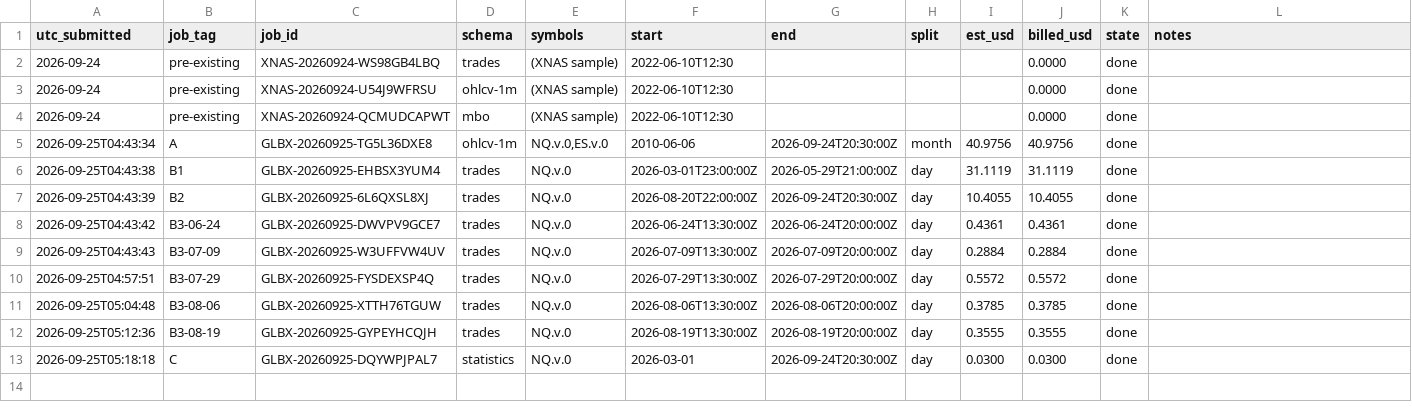
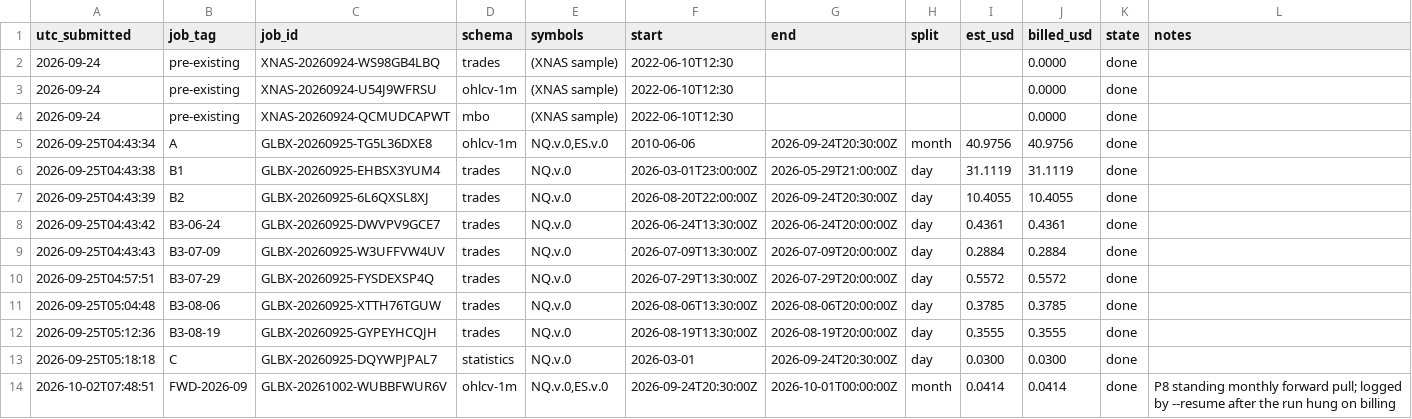
Before and after one commit to smartybash/Claude-1, a CSV file: data/databento_ledger.csv, drawn as a sheet.

```diff
--- a/data/databento_ledger.csv
+++ b/data/databento_ledger.csv
@@ -13 +13,2 @@ utc_submitted,job_tag,job_id,schema,symbols,start,end,split,est_usd,billed_usd,s
 2026-09-25T05:18:18,C,GLBX-20260925-DQYWPJPAL7,statistics,NQ.v.0,2026-03-01,2026-09-24T20:30:00Z,day,0.0300,0.0300,done,
+2026-10-02T07:48:51,FWD-2026-09,GLBX-20261002-WUBBFWUR6V,ohlcv-1m,"NQ.v.0,ES.v.0",2026-09-24T20:30:00Z,2026-10-01T00:00:00Z,month,0.0414,0.0414,done,P8 standing monthly forward pull; logged by --resume after the run hung on billing
```
Also changed, not shown: 3 other files.
